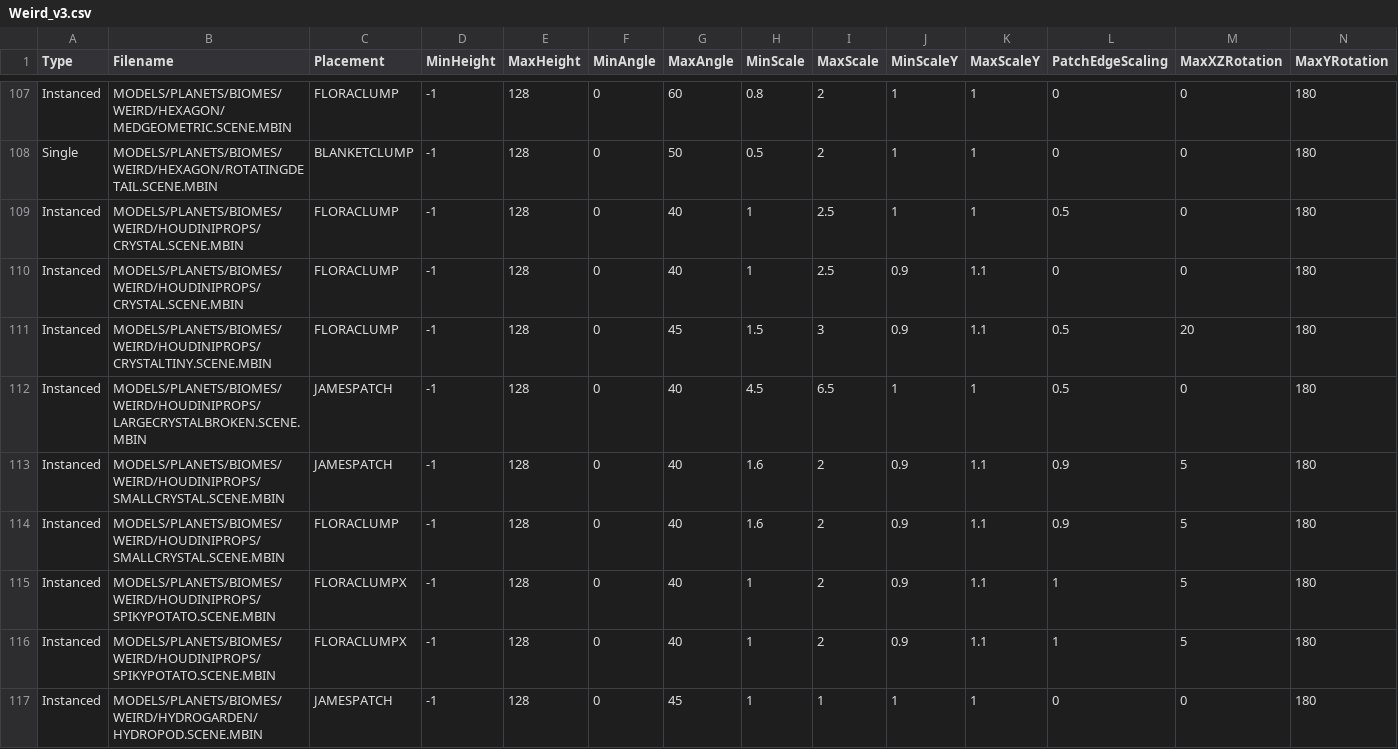
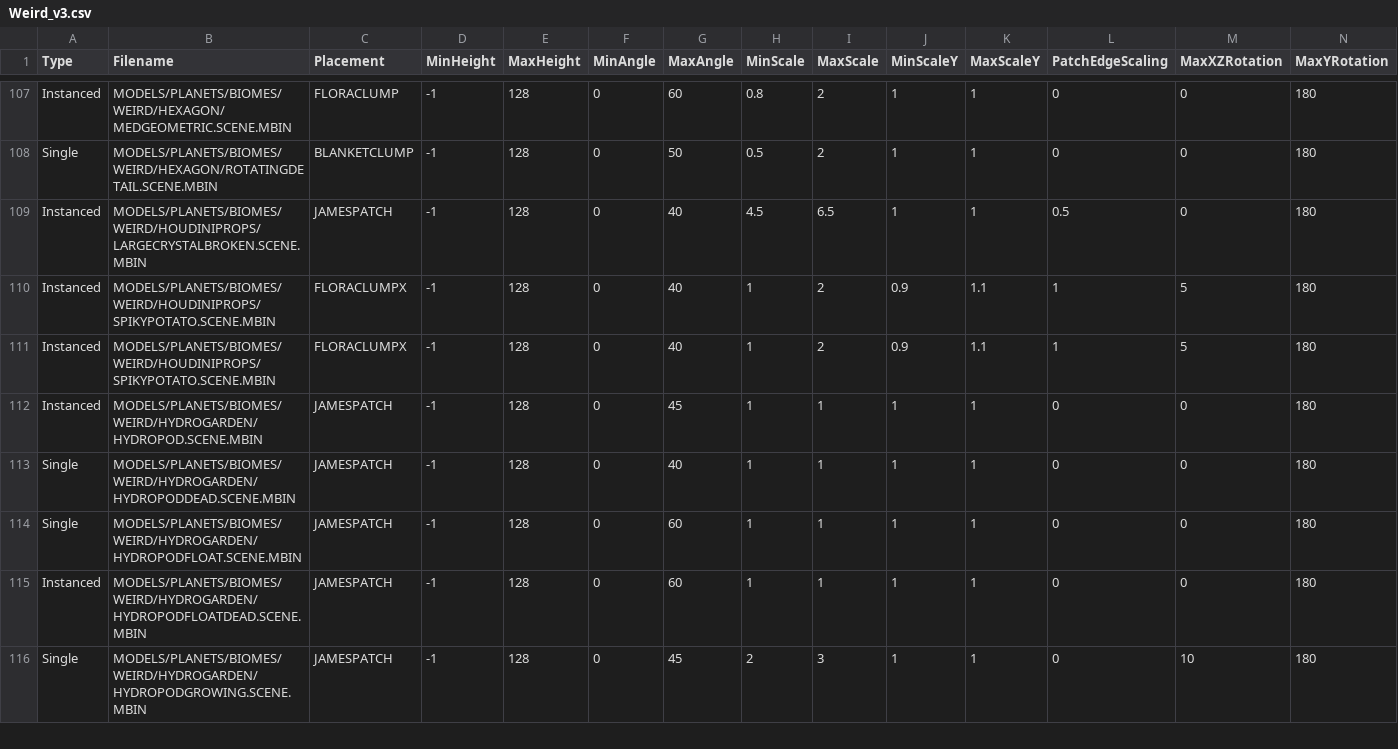
Before and after one commit to SunnySummit/PLUMGEN, a CSV file: _Biome Templates/Weird_v3.csv, drawn as a sheet; only a part is shown, gaps mark what is left out; the shorter side is filled out with more unchanged rows; rows hold the shown columns only; the diff names each change by its address in the sheet, - before the commit and + after, or states it on an @@ line.

```diff
--- a/_Biome Templates/Weird_v3.csv
+++ b/_Biome Templates/Weird_v3.csv
-row 109: Instanced | MODELS/PLANETS/BIOMES/WEIRD/HOUDINIPROPS/CRYSTAL.SCENE.MBIN | FLORACLUMP | -1 | 128 | 0 | 40 | 1 | 2.5 | 1 | 1 | 0.5 | 0 | 180
-row 110: Instanced | MODELS/PLANETS/BIOMES/WEIRD/HOUDINIPROPS/CRYSTAL.SCENE.MBIN | FLORACLUMP | -1 | 128 | 0 | 40 | 1 | 2.5 | 0.9 | 1.1 | 0 | 0 | 180
-row 111: Instanced | MODELS/PLANETS/BIOMES/WEIRD/HOUDINIPROPS/CRYSTALTINY.SCENE.MBIN | FLORACLUMP | -1 | 128 | 0 | 45 | 1.5 | 3 | 0.9 | 1.1 | 0.5 | 20 | 180
-row 113: Instanced | MODELS/PLANETS/BIOMES/WEIRD/HOUDINIPROPS/SMALLCRYSTAL.SCENE.MBIN | JAMESPATCH | -1 | 128 | 0 | 40 | 1.6 | 2 | 0.9 | 1.1 | 0.9 | 5 | 180
-row 114: Instanced | MODELS/PLANETS/BIOMES/WEIRD/HOUDINIPROPS/SMALLCRYSTAL.SCENE.MBIN | FLORACLUMP | -1 | 128 | 0 | 40 | 1.6 | 2 | 0.9 | 1.1 | 0.9 | 5 | 180
```
Also changed, not shown: 10 other files.
